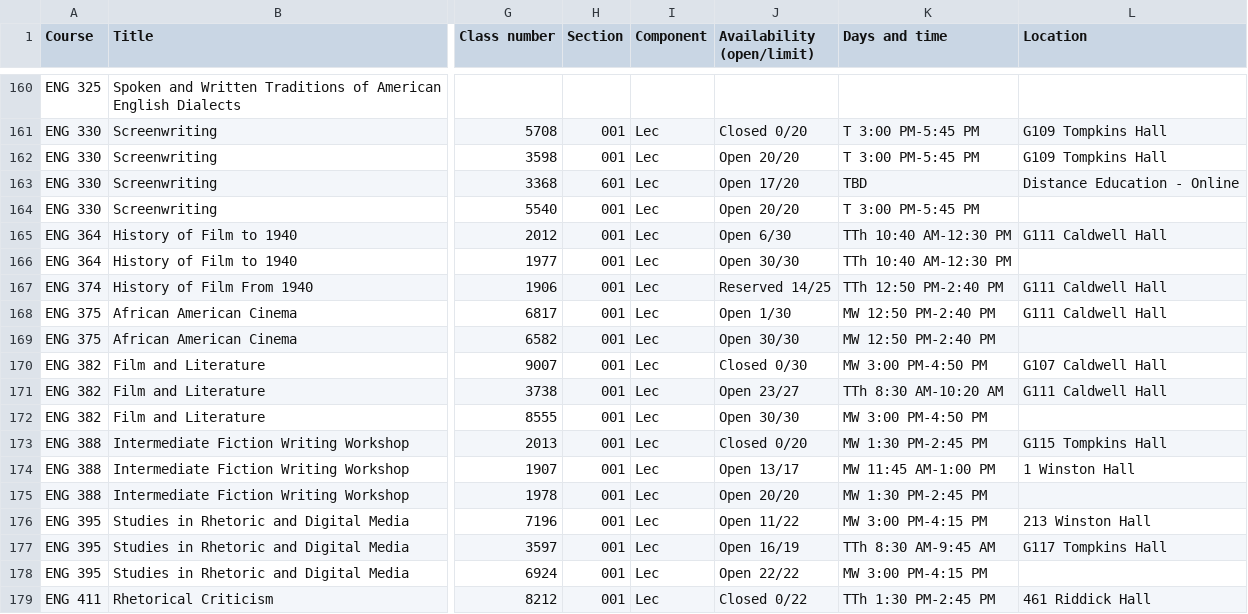
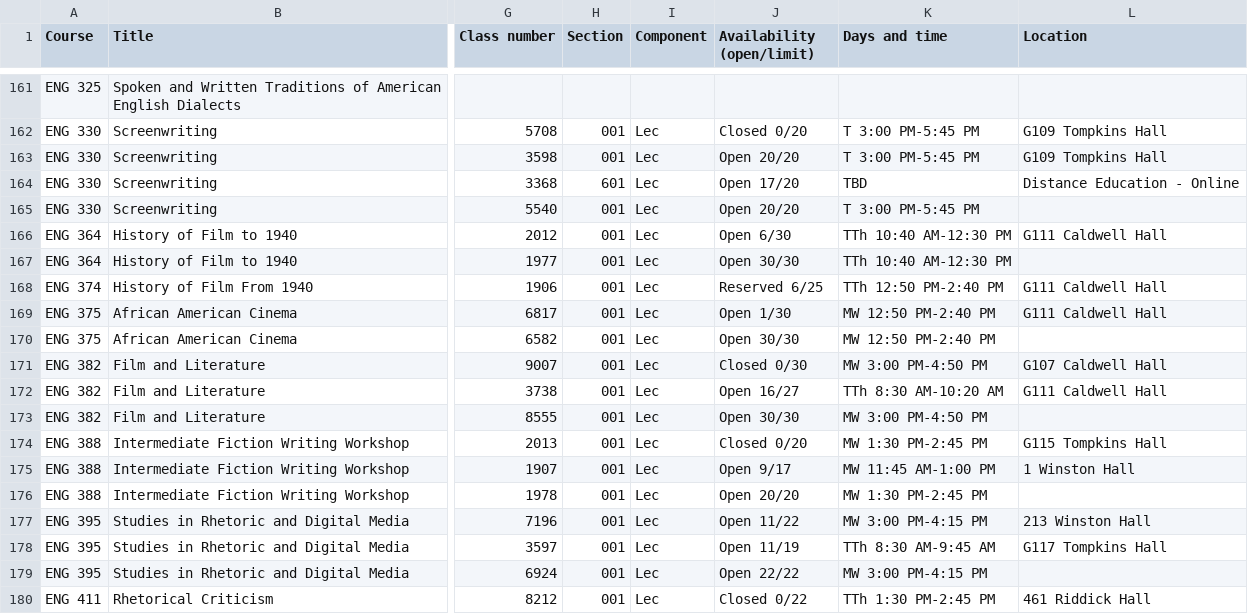
Before and after one commit to atb1982/design-studies-electives, a CSV file: data/electives.csv, drawn as a sheet; only a part is shown, gaps mark what is left out; addresses are those after the commit; the diff covers the shown part only; the diff names each change by its address in the sheet, - before the commit and + after, or states it on an @@ line.

```diff
--- a/data/electives.csv
+++ b/data/electives.csv
-J168 (Availability (open/limit)): Reserved 14/25
+J168 (Availability (open/limit)): Reserved 6/25
-J172 (Availability (open/limit)): Open 23/27
+J172 (Availability (open/limit)): Open 16/27
-J175 (Availability (open/limit)): Open 13/17
+J175 (Availability (open/limit)): Open 9/17
-J178 (Availability (open/limit)): Open 16/19
+J178 (Availability (open/limit)): Open 11/19
```
Also changed, not shown: 1 added row and 166 edited cells elsewhere in this file, 3 other files.
